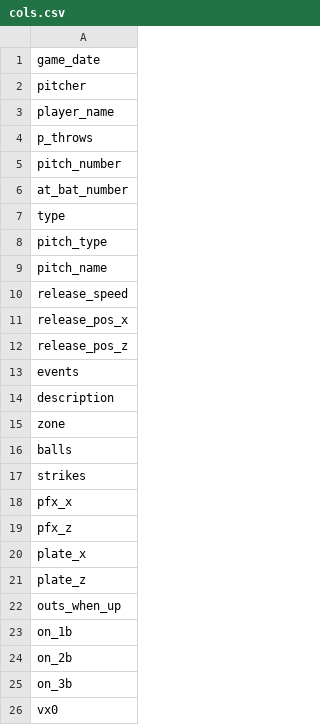
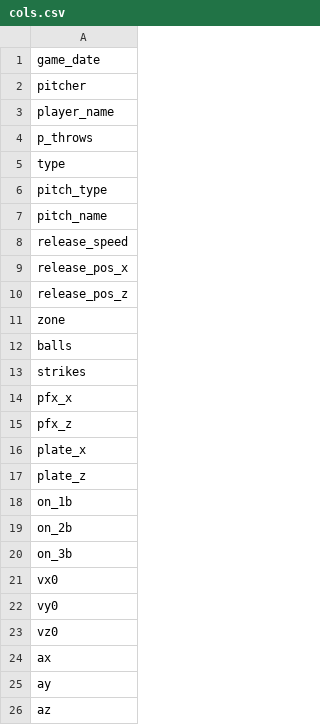
Before and after one commit to ppfenning/PitchGuesser, a CSV file: src/PitchGuesser/data/cols.csv, drawn as a sheet; only a part is shown; the shorter side is filled out with more unchanged rows; the diff names each change by its address in the sheet, - before the commit and + after, or states it on an @@ line.

Commit message:
remove ineffective data

```diff
--- a/src/PitchGuesser/data/cols.csv
+++ b/src/PitchGuesser/data/cols.csv
-row 5: pitch_number
-row 6: at_bat_number
-row 13: events
-row 14: description
-row 22: outs_when_up
```
Also changed, not shown: 1 other file.
